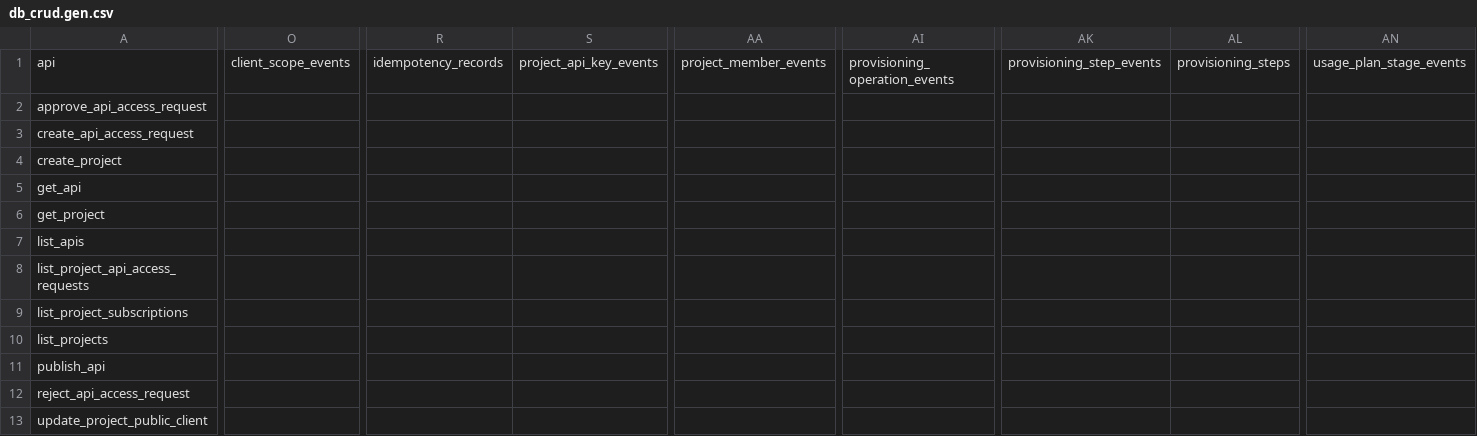
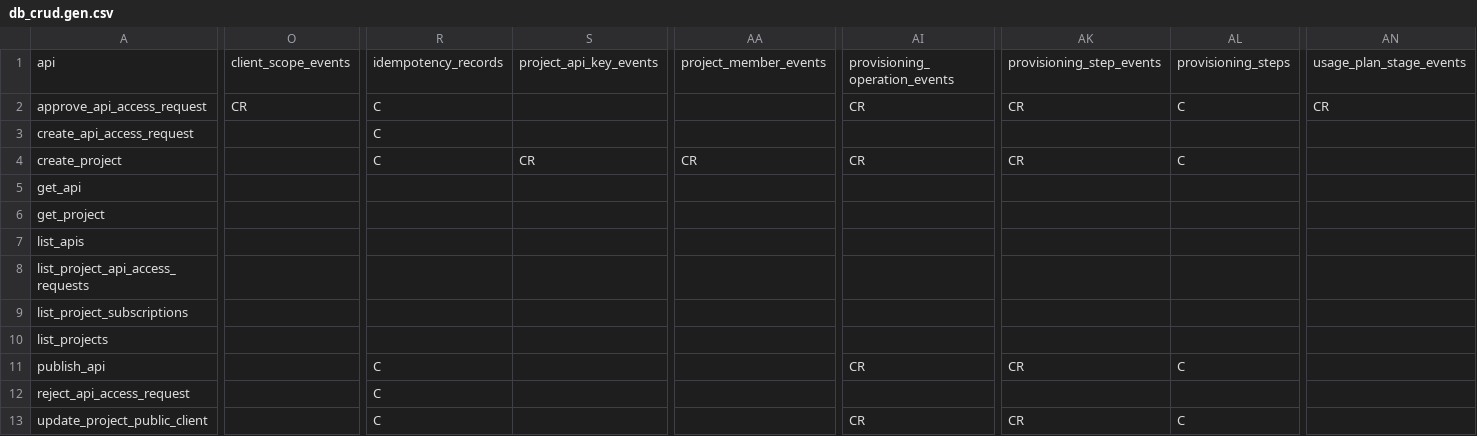
Before and after one commit to tsuji-tomonori/lazunex, a CSV file: docs/spec/30.crud/db_crud.gen.csv, drawn as a sheet; only a part is shown, gaps mark what is left out; the diff covers the shown part only; the diff names each change by its address in the sheet, - before the commit and + after, or states it on an @@ line.

```diff
--- a/docs/spec/30.crud/db_crud.gen.csv
+++ b/docs/spec/30.crud/db_crud.gen.csv
-O2: (empty)
+O2: CR
-R2:R4: (empty)
+R2:R4: C
-AI2: (empty)
+AI2: CR
-AK2: (empty)
+AK2: CR
-AL2: (empty)
+AL2: C
-AN2: (empty)
+AN2: CR
-S4: (empty)
+S4: CR
-AA4: (empty)
+AA4: CR
-AI4: (empty)
+AI4: CR
-AK4: (empty)
+AK4: CR
-AL4: (empty)
+AL4: C
-R11:R13: (empty)
+R11:R13: C
-AI11: (empty)
+AI11: CR
-AK11: (empty)
+AK11: CR
-AL11: (empty)
+AL11: C
-AI13: (empty)
+AI13: CR
-AK13: (empty)
+AK13: CR
-AL13: (empty)
+AL13: C
```
Also changed, not shown: 7 edited cells elsewhere in this file, 35 other files.
